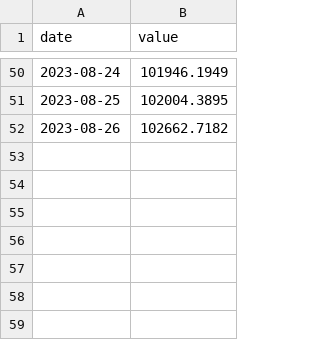
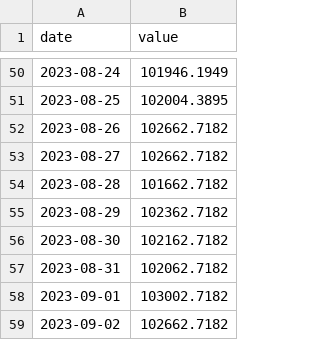
Before and after one commit to JoshuaPoon1/Watchfolio.app, a CSV file: watchfolio-project/data/patekphilippenautilusmoonphase.csv, drawn as a sheet; only a part is shown, gaps mark what is left out; the diff names each change by its address in the sheet, - before the commit and + after, or states it on an @@ line.

Commit message:
Update patekphilippenautilusmoonphase.csv

```diff
--- a/watchfolio-project/data/patekphilippenautilusmoonphase.csv
+++ b/watchfolio-project/data/patekphilippenautilusmoonphase.csv
+row 53: 2023-08-27 | 102662.7182
+row 54: 2023-08-28 | 101662.7182
+row 55: 2023-08-29 | 102362.7182
+row 56: 2023-08-30 | 102162.7182
+row 57: 2023-08-31 | 102062.7182
+row 58: 2023-09-01 | 103002.7182
+row 59: 2023-09-02 | 102662.7182
```
